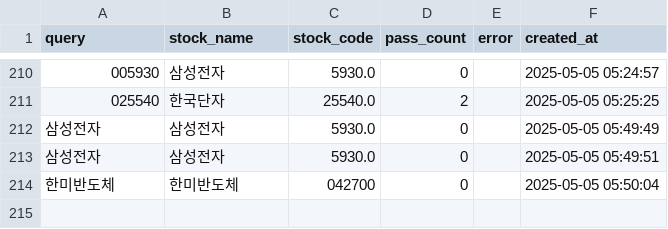
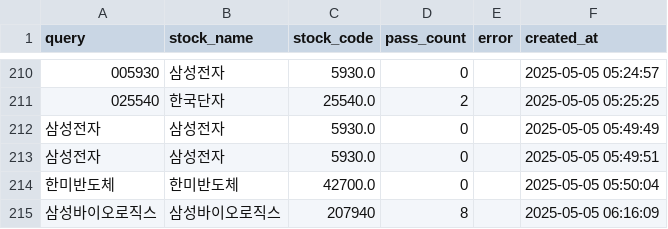
Before and after one commit to MinHoBinE/minhobin, a CSV file: data/analysis_history.csv, drawn as a sheet; only a part is shown, gaps mark what is left out; the diff names each change by its address in the sheet, - before the commit and + after, or states it on an @@ line.

Commit message:
Add analysis history: 삼성바이오로직스

```diff
--- a/data/analysis_history.csv
+++ b/data/analysis_history.csv
-C214 (stock_code): 042700
+C214 (stock_code): 42700.0
+row 215: 삼성바이오로직스 | 삼성바이오로직스 | 207940 | 8 |  | 2025-05-05 06:16:09
```
